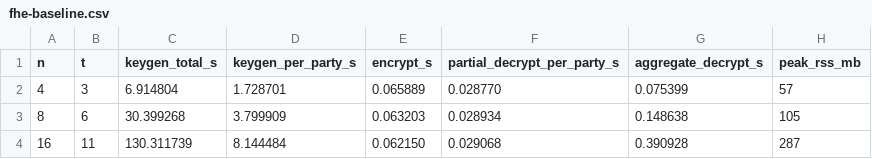
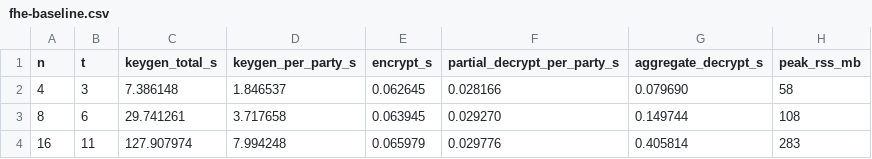
Before and after one commit to auryn-macmillan/pvthfhe, a CSV file: bench/results/fhe-baseline.csv, drawn as a sheet.

```diff
--- a/bench/results/fhe-baseline.csv
+++ b/bench/results/fhe-baseline.csv
@@ -1,4 +1,4 @@
 n,t,keygen_total_s,keygen_per_party_s,encrypt_s,partial_decrypt_per_party_s,aggregate_decrypt_s,peak_rss_mb
-4,3,6.914804,1.728701,0.065889,0.028770,0.075399,57
-8,6,30.399268,3.799909,0.063203,0.028934,0.148638,105
-16,11,130.311739,8.144484,0.062150,0.029068,0.390928,287
+4,3,7.386148,1.846537,0.062645,0.028166,0.079690,58
+8,6,29.741261,3.717658,0.063945,0.029270,0.149744,108
+16,11,127.907974,7.994248,0.065979,0.029776,0.405814,283
```
Also changed, not shown: 43 other files.
